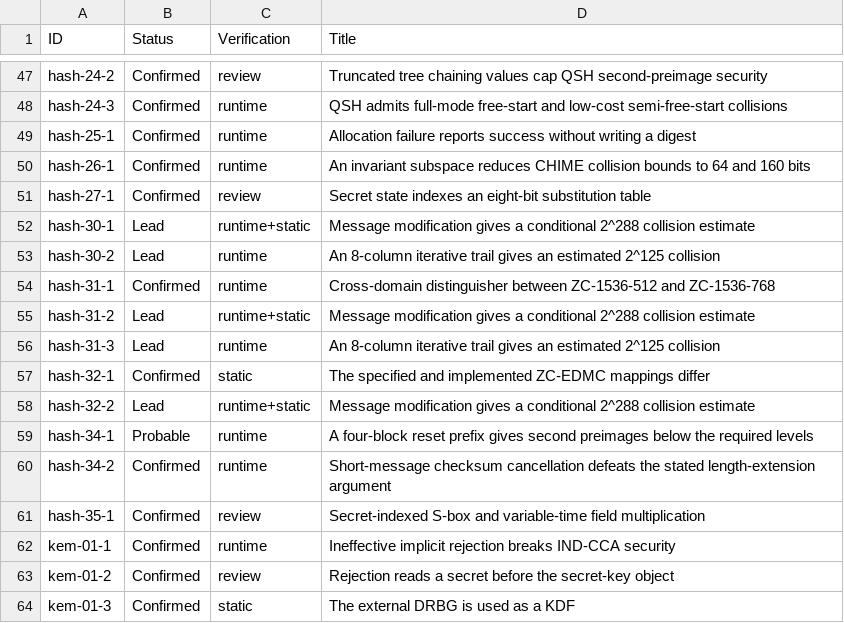
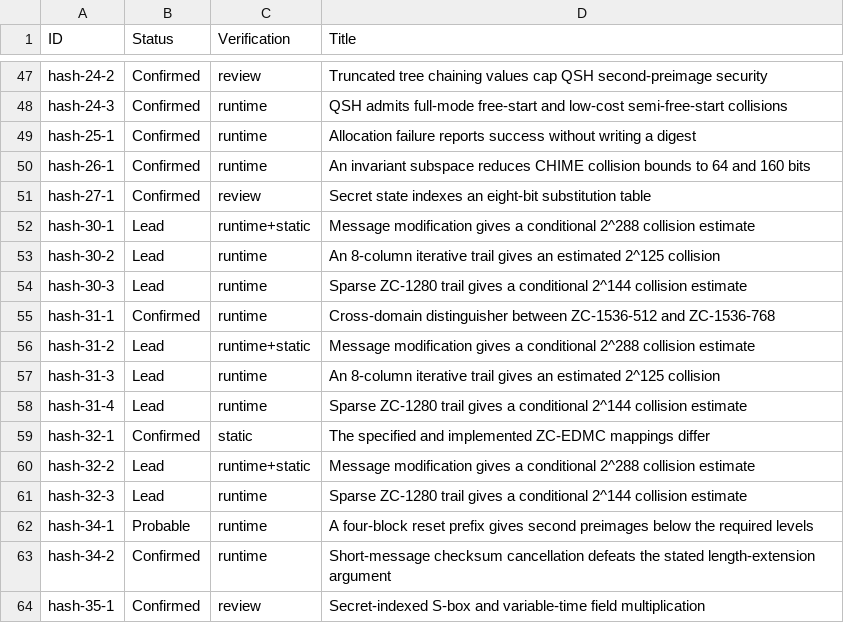
Before and after one commit to ngcc-dev/ngcc-harness, a CSV file: security/vulnerabilities.csv, drawn as a sheet; only a part is shown, gaps mark what is left out; the shorter side is filled out with more unchanged rows; the diff names each change by its address in the sheet, - before the commit and + after, or states it on an @@ line.

```diff
--- a/security/vulnerabilities.csv
+++ b/security/vulnerabilities.csv
+row 54: hash-30-3 | Lead | runtime | Sparse ZC-1280 trail gives a conditional 2^144 collision estimate
+row 58: hash-31-4 | Lead | runtime | Sparse ZC-1280 trail gives a conditional 2^144 collision estimate
+row 61: hash-32-3 | Lead | runtime | Sparse ZC-1280 trail gives a conditional 2^144 collision estimate
```
Also changed, not shown: 2 other files.
